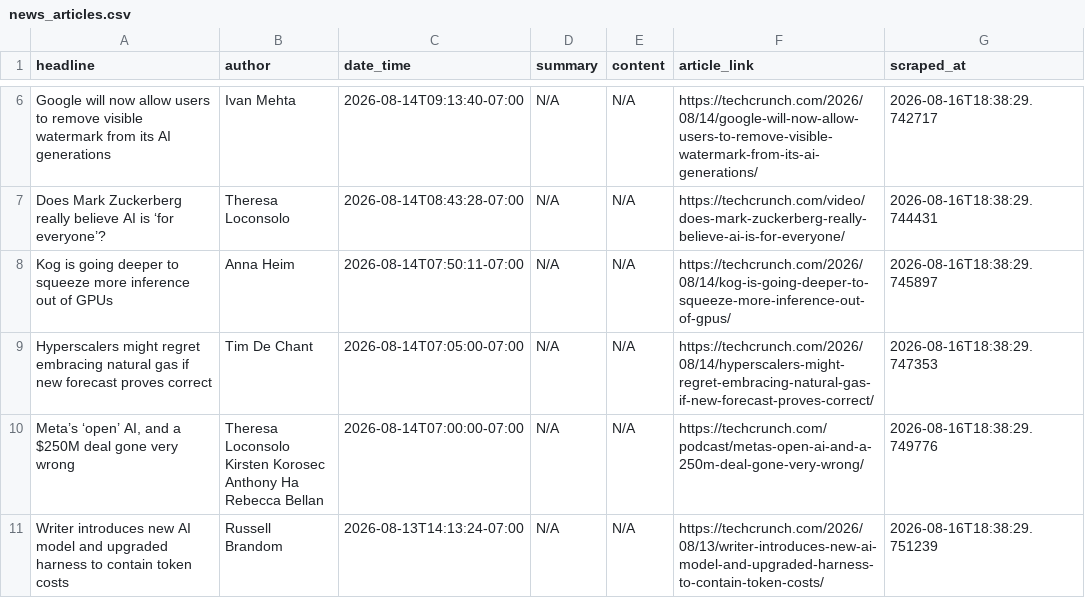
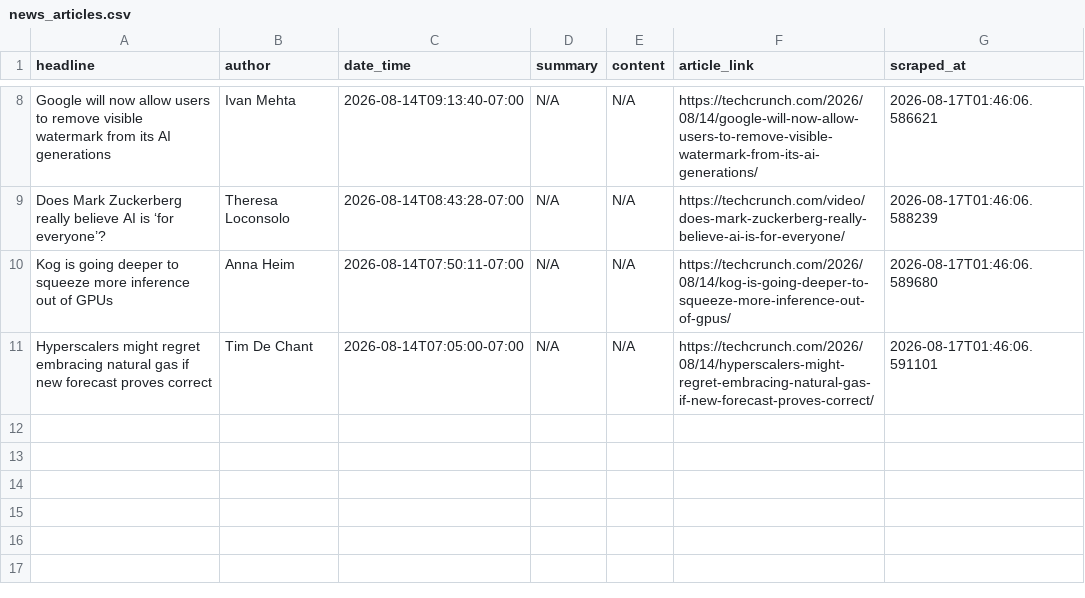
Before and after one commit to rexxgit/webscarpingportfolio, a CSV file: output/news_articles.csv, drawn as a sheet; only a part is shown, gaps mark what is left out; removed rows and columns are numbered as before the commit, all else as after; ↵ is a line break in a cell; the diff covers the shown part only; the diff names each change by its address in the sheet, - before the commit and + after, or states it on an @@ line.

```diff
--- a/output/news_articles.csv
+++ b/output/news_articles.csv
-G8 (scraped_at): 2026-08-16T18:38:29.742717
+G8 (scraped_at): 2026-08-17T01:46:06.586621
-G9 (scraped_at): 2026-08-16T18:38:29.744431
+G9 (scraped_at): 2026-08-17T01:46:06.588239
-G10 (scraped_at): 2026-08-16T18:38:29.745897
+G10 (scraped_at): 2026-08-17T01:46:06.589680
-G11 (scraped_at): 2026-08-16T18:38:29.747353
+G11 (scraped_at): 2026-08-17T01:46:06.591101
-row 10: Meta’s ‘open’ AI, and a $250M deal gone very wrong | Theresa Loconsolo ↵ Kirsten Korosec ↵ Anthony Ha ↵ Rebecca Bellan | 2026-08-14T07:00:00-07:00 | N/A | N/A | https://techcrunch.com/podcast/metas-open-ai-and-a-250m-deal-gone-very-wrong/ | 2026-08-16T18:38:29.749776
-row 11: Writer introduces new AI model and upgraded harness to contain token costs | Russell Brandom | 2026-08-13T14:13:24-07:00 | N/A | N/A | https://techcrunch.com/2026/08/13/writer-introduces-new-ai-model-and-upgraded-harness-to-contain-token-costs/ | 2026-08-16T18:38:29.751239
```
Also changed, not shown: 2 added rows and 7 edited cells elsewhere in this file, 1 other file.
